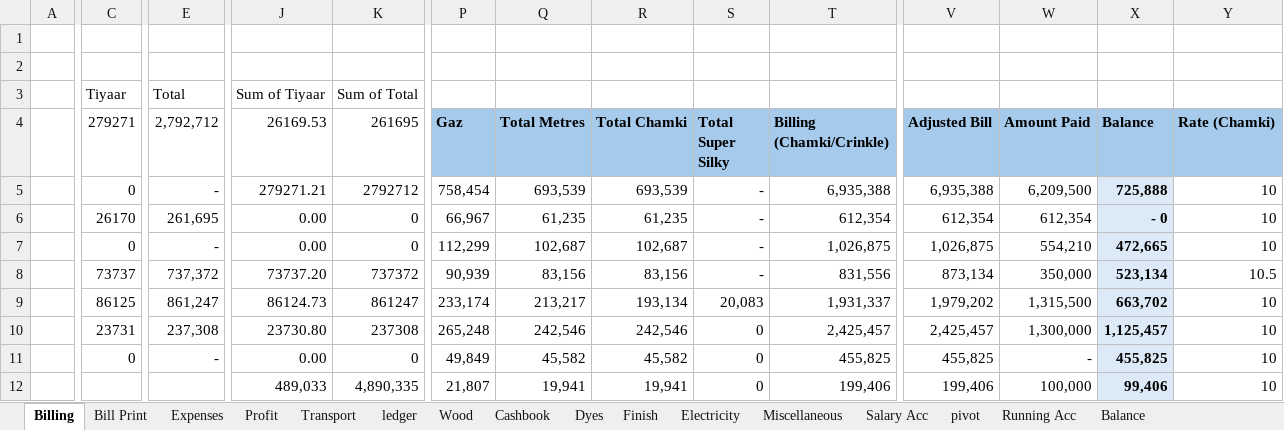
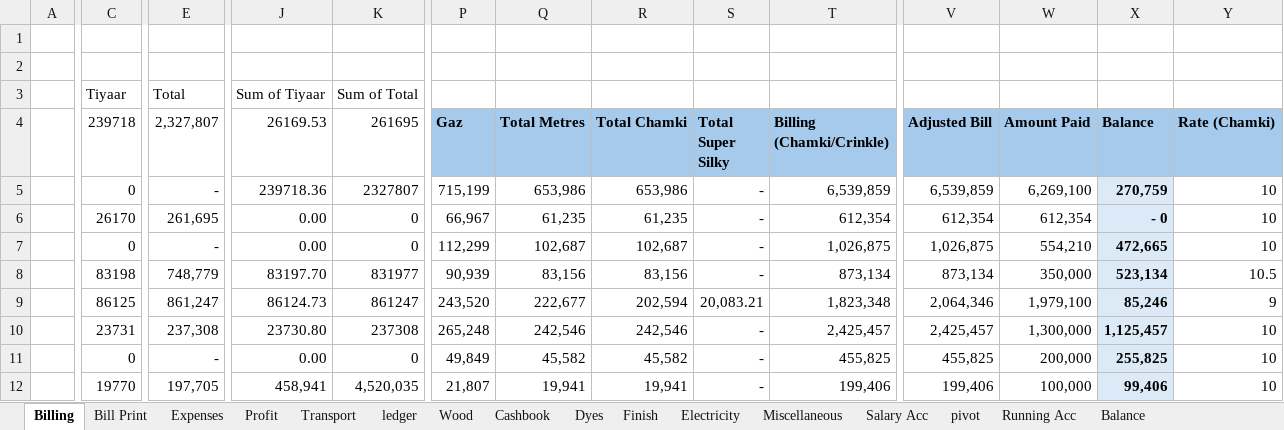
Before and after one commit to omerrazzaq4/Alhamd_dyeing, an Excel workbook: Factory_Khata_August.xlsx, sheet Billing, drawn as a sheet; only a part is shown, gaps mark what is left out; values as stored, in another font and other column widths than the file's, no borders; table styles not drawn; the diff covers the shown part only; the diff names each change by its address in the sheet, - before the commit and + after, or states it on an @@ line.

```diff
--- a/Factory_Khata_August.xlsx (sheet Billing)
+++ b/Factory_Khata_August.xlsx (sheet Billing)
-C4: 279271
+C4: 239718
-E4: 2,792,712
+E4: 2,327,807
-J5 (26169.53): 279271.21
+J5 (26169.53): 239718.36
-K5 (261695): 2792712
+K5 (261695): 2327807
-P5 (Gaz): 758,454
+P5 (Gaz): 715,199
-Q5 (Total Metres): 693,539
+Q5 (Total Metres): 653,986
-R5 (Total Chamki): 693,539
+R5 (Total Chamki): 653,986
-T5 (Billing (Chamki/Crinkle)): 6,935,388
+T5 (Billing (Chamki/Crinkle)): 6,539,859
-V5 (Adjusted Bill): 6,935,388
+V5 (Adjusted Bill): 6,539,859
-W5 (Amount Paid): 6,209,500
+W5 (Amount Paid): 6,269,100
-X5 (Balance): 725,888
+X5 (Balance): 270,759
-C8 (239718): 73737
+C8 (239718): 83198
-E8 (2,327,807): 737,372
+E8 (2,327,807): 748,779
-J8 (26169.53): 73737.20
+J8 (26169.53): 83197.70
-K8 (261695): 737372
+K8 (261695): 831977
-T8 (Billing (Chamki/Crinkle)): 831,556
+T8 (Billing (Chamki/Crinkle)): 873,134
-P9 (Gaz): 233,174
+P9 (Gaz): 243,520
-Q9 (Total Metres): 213,217
+Q9 (Total Metres): 222,677
-R9 (Total Chamki): 193,134
+R9 (Total Chamki): 202,594
-S9 (Total Super Silky): 20,083
+S9 (Total Super Silky): 20,083.21
-T9 (Billing (Chamki/Crinkle)): 1,931,337
+T9 (Billing (Chamki/Crinkle)): 1,823,348
-V9 (Adjusted Bill): 1,979,202
+V9 (Adjusted Bill): 2,064,346
-W9 (Amount Paid): 1,315,500
+W9 (Amount Paid): 1,979,100
-X9 (Balance): 663,702
+X9 (Balance): 85,246
-Y9 (Rate (Chamki)): 10
+Y9 (Rate (Chamki)): 9
-S10:S12 (Total Super Silky): 0
+S10:S12 (Total Super Silky): -
-W11 (Amount Paid): -
+W11 (Amount Paid): 200,000
-X11 (Balance): 455,825
+X11 (Balance): 255,825
-C12 (239718): (empty)
+C12 (239718): 19770
-E12 (2,327,807): (empty)
+E12 (2,327,807): 197,705
-J12 (26169.53): 489,033
+J12 (26169.53): 458,941
-K12 (261695): 4,890,335
+K12 (261695): 4,520,035
```
Also changed, not shown: 10 added rows, 10 removed rows and 40 edited cells elsewhere in this sheet, sheet ledger, sheet Cashbook, sheet pivot, sheet Salary Acc, sheet Wood, sheet Profit, 5 more sheets, formulas that keep their value, hidden cells, charts or pictures.
